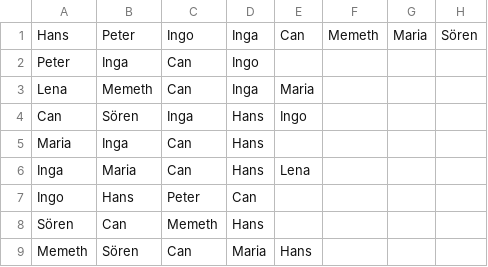
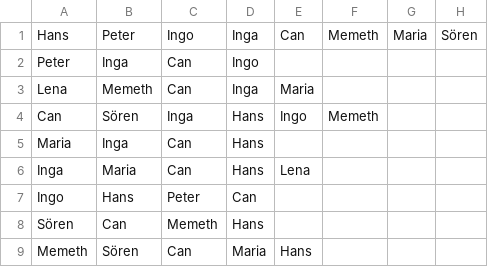
Before and after one commit to tna76874/teachtertools-notebooks, a CSV file: notebooks/namen.csv, drawn as a sheet.

Commit message:
update example data

```diff
--- a/notebooks/namen.csv
+++ b/notebooks/namen.csv
@@ -3,3 +3,3 @@ Peter,Inga,Can,Ingo,,,,
 Lena,Memeth,Can,Inga,Maria,,,
-Can,Sören,Inga,Hans,Ingo,,,
+Can,Sören,Inga,Hans,Ingo,Memeth,,
 Maria,Inga,Can,Hans,,,,
```
